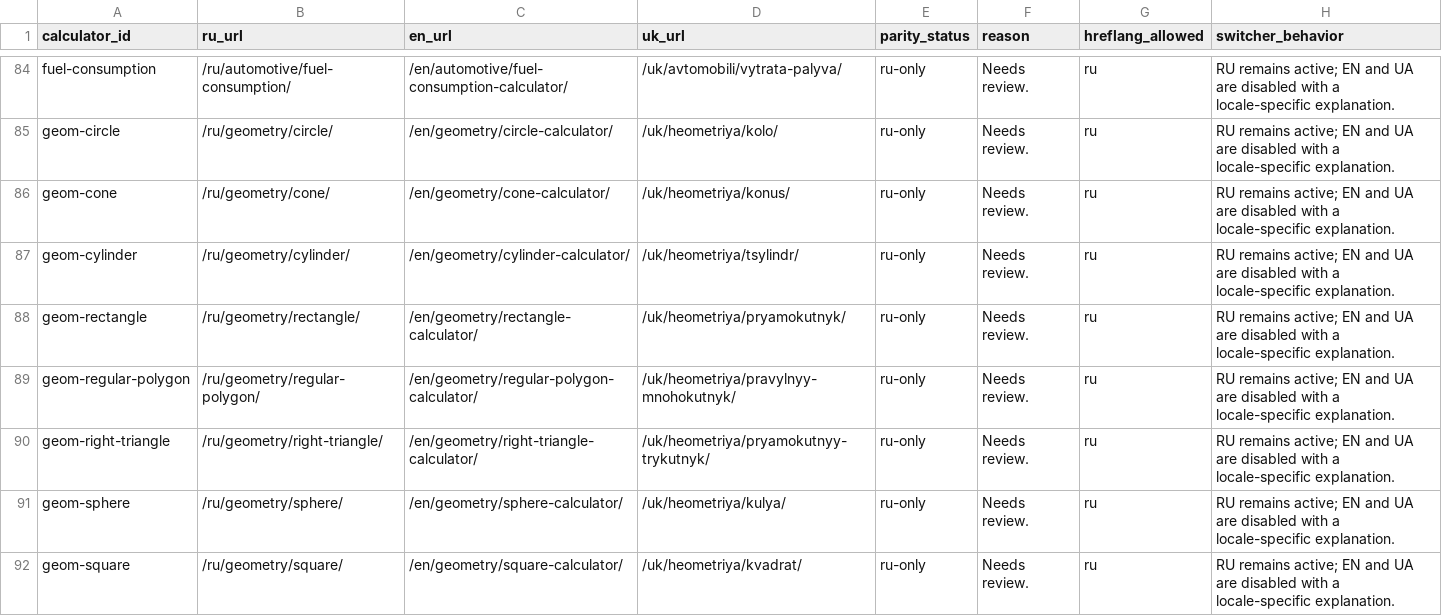
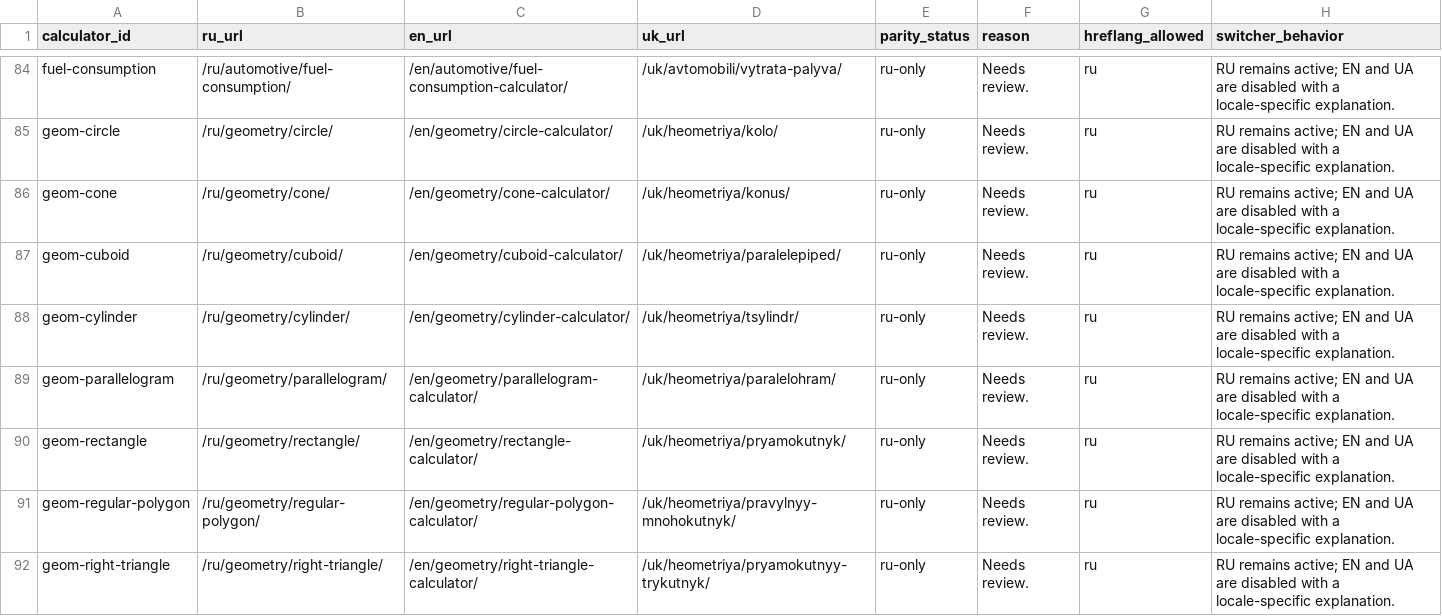
Before and after one commit to lolerkop/Calkulater, a CSV file: frontend/reports/localization-parity.csv, drawn as a sheet; only a part is shown, gaps mark what is left out; the shorter side is filled out with more unchanged rows; the diff covers the shown part only.

```diff
--- a/frontend/reports/localization-parity.csv
+++ b/frontend/reports/localization-parity.csv
@@ -86,3 +86,5 @@ geom-circle,/ru/geometry/circle/,/en/geometry/circle-calculator/,/uk/heometriya/
 geom-cone,/ru/geometry/cone/,/en/geometry/cone-calculator/,/uk/heometriya/konus/,ru-only,Needs review.,ru,RU remains active; EN and UA are disabled with a locale-specific explanation.
+geom-cuboid,/ru/geometry/cuboid/,/en/geometry/cuboid-calculator/,/uk/heometriya/paralelepiped/,ru-only,Needs review.,ru,RU remains active; EN and UA are disabled with a locale-specific explanation.
 geom-cylinder,/ru/geometry/cylinder/,/en/geometry/cylinder-calculator/,/uk/heometriya/tsylindr/,ru-only,Needs review.,ru,RU remains active; EN and UA are disabled with a locale-specific explanation.
+geom-parallelogram,/ru/geometry/parallelogram/,/en/geometry/parallelogram-calculator/,/uk/heometriya/paralelohram/,ru-only,Needs review.,ru,RU remains active; EN and UA are disabled with a locale-specific explanation.
 geom-rectangle,/ru/geometry/rectangle/,/en/geometry/rectangle-calculator/,/uk/heometriya/pryamokutnyk/,ru-only,Needs review.,ru,RU remains active; EN and UA are disabled with a locale-specific explanation.
```
Also changed, not shown: 3 added rows elsewhere in this file, frontend/reports/url-inventory.csv, 41 other files.
